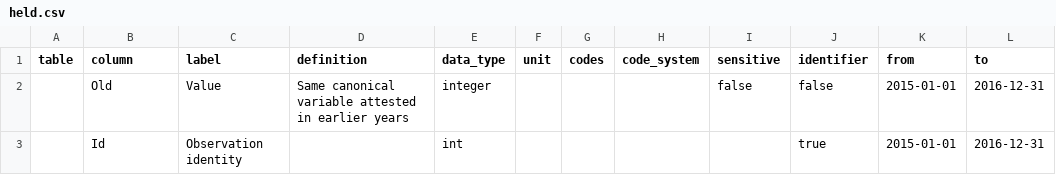
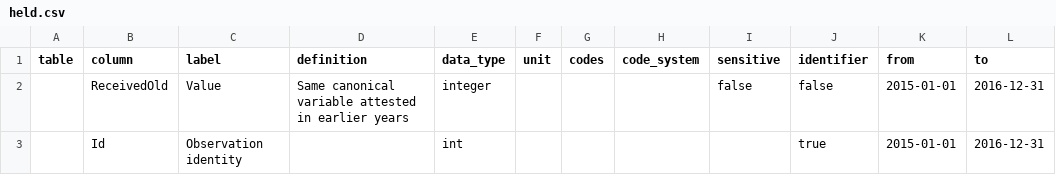
Before and after one commit to adamaltmejd/registry-research-toolkit, a CSV file: conformance/cases/holdings/reference-extension/held.csv, drawn as a sheet.

```diff
--- a/conformance/cases/holdings/reference-extension/held.csv
+++ b/conformance/cases/holdings/reference-extension/held.csv
@@ -1,3 +1,3 @@
 table,column,label,definition,data_type,unit,codes,code_system,sensitive,identifier,from,to
-,Old,Value,Same canonical variable attested in earlier years,integer,,,,false,false,2015-01-01,2016-12-31
+,ReceivedOld,Value,Same canonical variable attested in earlier years,integer,,,,false,false,2015-01-01,2016-12-31
 ,Id,Observation identity,,int,,,,,true,2015-01-01,2016-12-31
```
Also changed, not shown: 14 other files.
